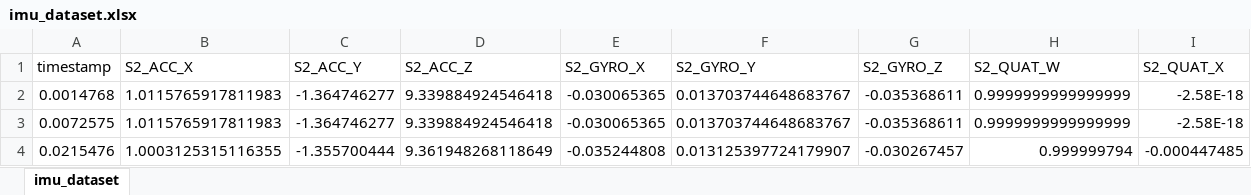
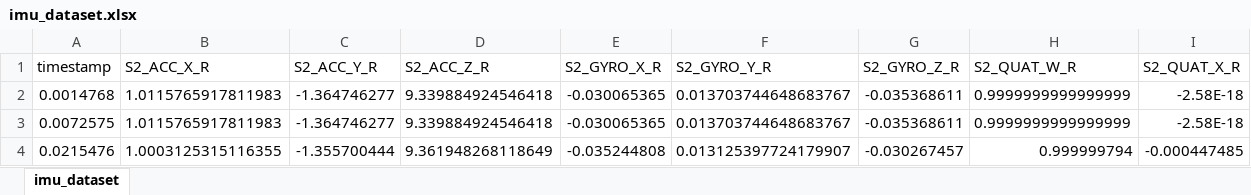
Before and after one commit to EmilLerner/shadow_robots_2026, an Excel workbook: imu_dataset.xlsx, sheet imu_dataset, drawn as a sheet; only a part is shown; values as stored, in another font and other column widths than the file's, no borders; the diff covers the shown part only; the diff names each change by its address in the sheet, - before the commit and + after, or states it on an @@ line.

Commit message:
retrained model with Xsens dataset

```diff
--- a/imu_dataset.xlsx (sheet imu_dataset)
+++ b/imu_dataset.xlsx (sheet imu_dataset)
-B1: S2_ACC_X
+B1: S2_ACC_X_R
-C1: S2_ACC_Y
+C1: S2_ACC_Y_R
-D1: S2_ACC_Z
+D1: S2_ACC_Z_R
-E1: S2_GYRO_X
+E1: S2_GYRO_X_R
-F1: S2_GYRO_Y
+F1: S2_GYRO_Y_R
-G1: S2_GYRO_Z
+G1: S2_GYRO_Z_R
-H1: S2_QUAT_W
+H1: S2_QUAT_W_R
-I1: S2_QUAT_X
+I1: S2_QUAT_X_R
```
Also changed, not shown: 22 edited cells elsewhere in this sheet, 11 other files.
